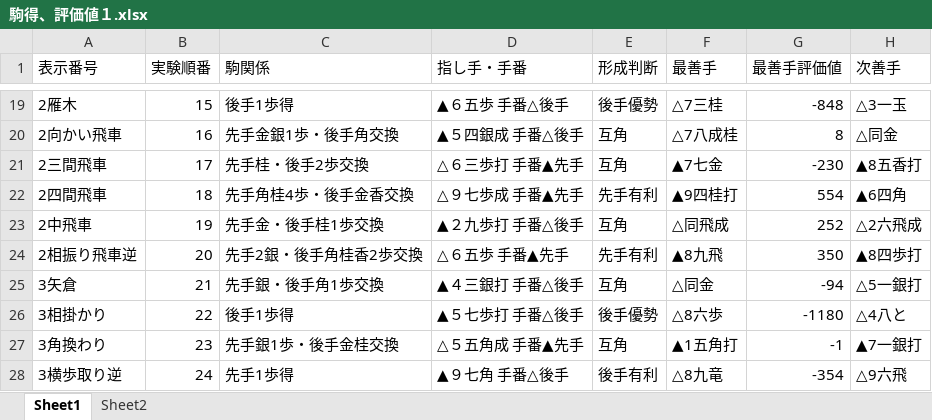
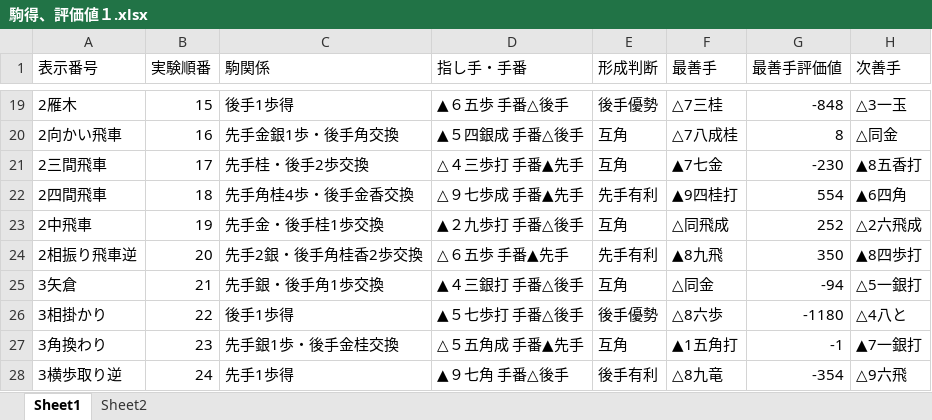
Before and after one commit to hirohiro100/shogi-experiment1, an Excel workbook: images1/駒得、評価値１.xlsx, sheet Sheet1, drawn as a sheet; only a part is shown, gaps mark what is left out; values as stored, in another font and other column widths than the file's, no borders; the diff names each change by its address in the sheet, - before the commit and + after, or states it on an @@ line.

```diff
--- a/images1/駒得、評価値１.xlsx (sheet Sheet1)
+++ b/images1/駒得、評価値１.xlsx (sheet Sheet1)
-D21 (指し手・手番): △６三歩打 手番▲先手
+D21 (指し手・手番): △４三歩打 手番▲先手
```
Also changed, not shown: 1 other file.
